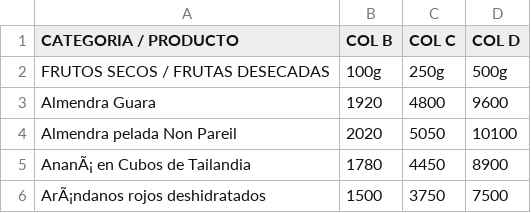
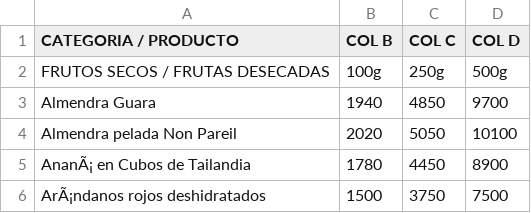
Before and after one commit to NicoSorren/TRES-SENDEROS, a CSV file: estructura_listaprecios.csv, drawn as a sheet; only a part is shown.

```diff
--- a/estructura_listaprecios.csv
+++ b/estructura_listaprecios.csv
@@ -2,3 +2,3 @@
 FRUTOS SECOS / FRUTAS DESECADAS,100g,250g,500g
-Almendra Guara,1920,4800,9600
+Almendra Guara,1940,4850,9700
 Almendra pelada Non Pareil,2020,5050,10100
```
Also changed, not shown: 4 other files.
